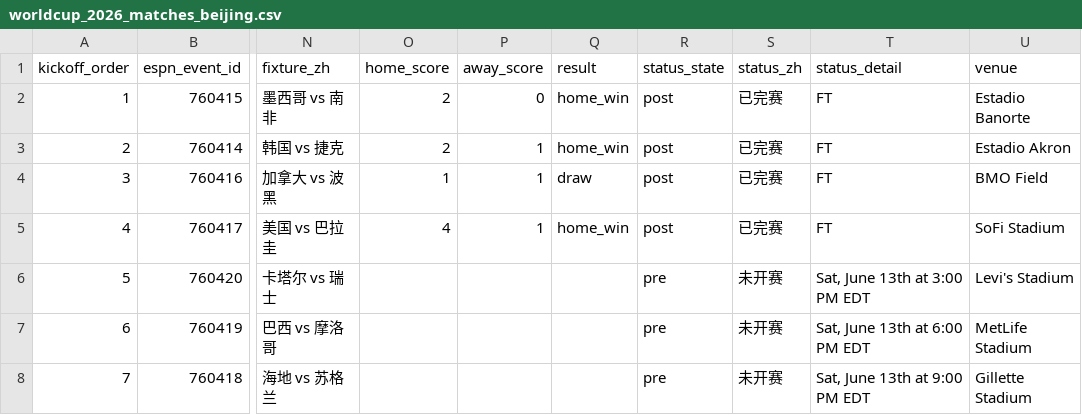
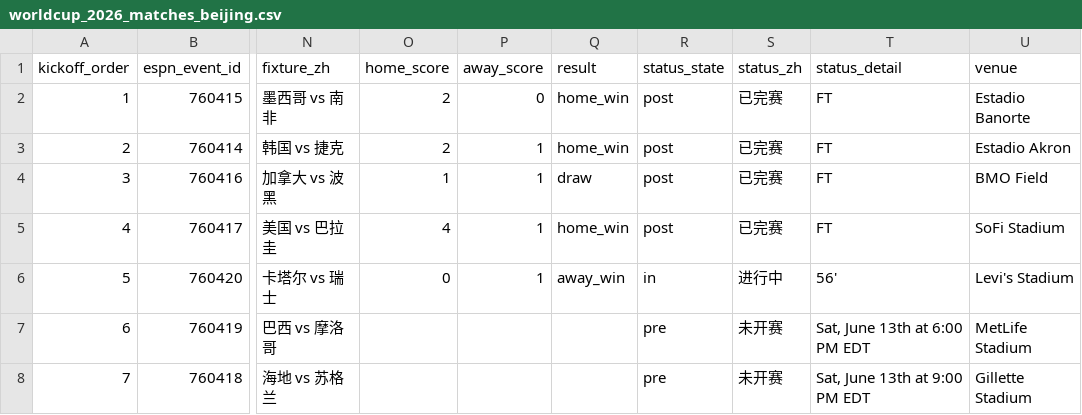
Before and after one commit to quwang86-debug/worldcup-jingcai, a CSV file: data/worldcup_2026_matches_beijing.csv, drawn as a sheet; only a part is shown, gaps mark what is left out; the diff names each change by its address in the sheet, - before the commit and + after, or states it on an @@ line.

```diff
--- a/data/worldcup_2026_matches_beijing.csv
+++ b/data/worldcup_2026_matches_beijing.csv
-O6 (home_score): (empty)
+O6 (home_score): 0
-P6 (away_score): (empty)
+P6 (away_score): 1
-Q6 (result): (empty)
+Q6 (result): away_win
-R6 (status_state): pre
+R6 (status_state): in
-S6 (status_zh): 未开赛
+S6 (status_zh): 进行中
-T6 (status_detail): Sat, June 13th at 3:00 PM EDT
+T6 (status_detail): 56'
```
Also changed, not shown: 3 other files.
